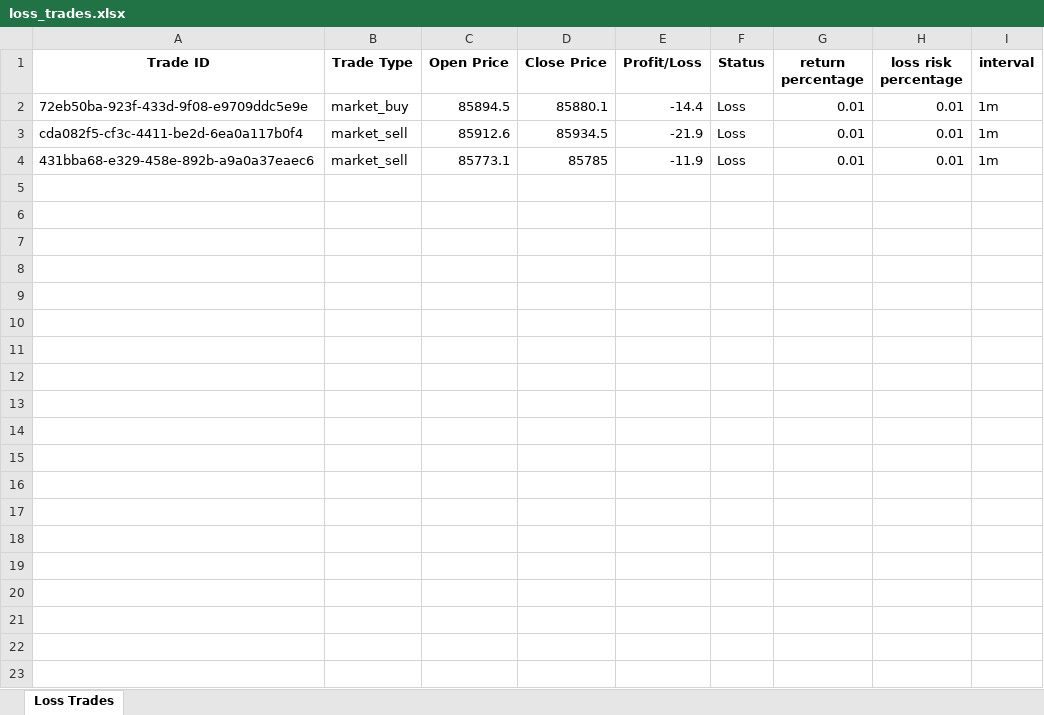
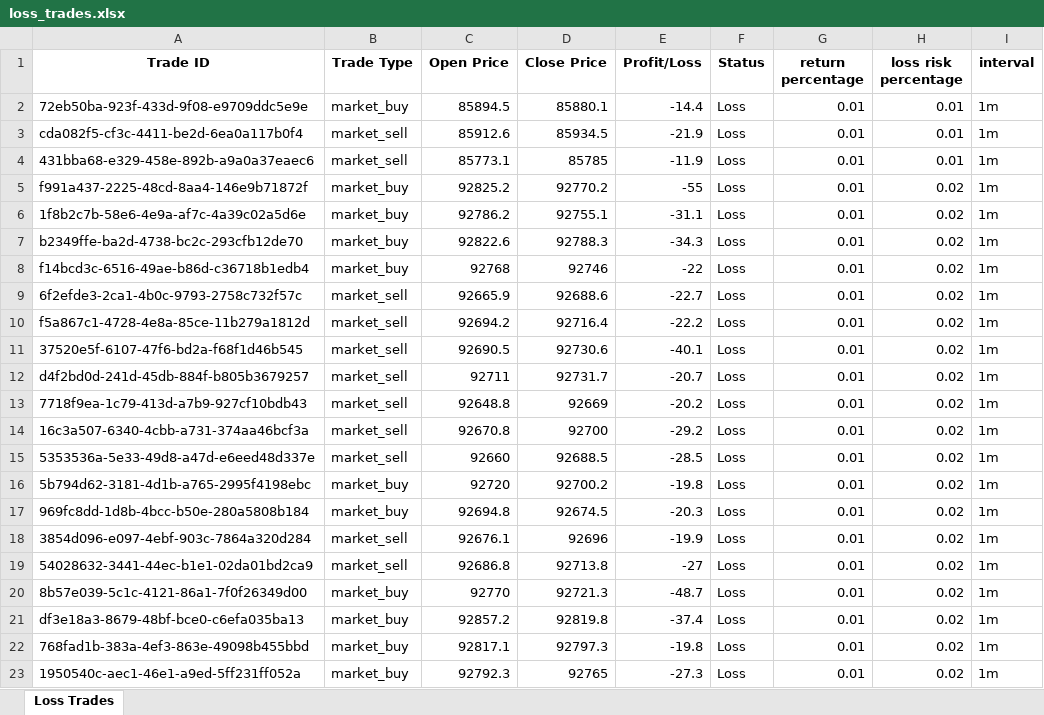
Before and after one commit to israelchapman/trading-bot, an Excel workbook: loss_trades.xlsx, sheet Loss Trades, drawn as a sheet; only a part is shown; values as stored, in another font and other column widths than the file's, no borders; the diff covers the shown part only; the diff names each change by its address in the sheet, - before the commit and + after, or states it on an @@ line.

```diff
--- a/loss_trades.xlsx (sheet Loss Trades)
+++ b/loss_trades.xlsx (sheet Loss Trades)
+row 5: f991a437-2225-48cd-8aa4-146e9b71872f | market_buy | 92825.2 | 92770.2 | -55 | Loss | 0.01 | 0.02 | 1m
+row 6: 1f8b2c7b-58e6-4e9a-af7c-4a39c02a5d6e | market_buy | 92786.2 | 92755.1 | -31.1 | Loss | 0.01 | 0.02 | 1m
+row 7: b2349ffe-ba2d-4738-bc2c-293cfb12de70 | market_buy | 92822.6 | 92788.3 | -34.3 | Loss | 0.01 | 0.02 | 1m
+row 8: f14bcd3c-6516-49ae-b86d-c36718b1edb4 | market_buy | 92768 | 92746 | -22 | Loss | 0.01 | 0.02 | 1m
+row 9: 6f2efde3-2ca1-4b0c-9793-2758c732f57c | market_sell | 92665.9 | 92688.6 | -22.7 | Loss | 0.01 | 0.02 | 1m
+row 10: f5a867c1-4728-4e8a-85ce-11b279a1812d | market_sell | 92694.2 | 92716.4 | -22.2 | Loss | 0.01 | 0.02 | 1m
+row 11: 37520e5f-6107-47f6-bd2a-f68f1d46b545 | market_sell | 92690.5 | 92730.6 | -40.1 | Loss | 0.01 | 0.02 | 1m
+row 12: d4f2bd0d-241d-45db-884f-b805b3679257 | market_sell | 92711 | 92731.7 | -20.7 | Loss | 0.01 | 0.02 | 1m
+row 13: 7718f9ea-1c79-413d-a7b9-927cf10bdb43 | market_sell | 92648.8 | 92669 | -20.2 | Loss | 0.01 | 0.02 | 1m
+row 14: 16c3a507-6340-4cbb-a731-374aa46bcf3a | market_sell | 92670.8 | 92700 | -29.2 | Loss | 0.01 | 0.02 | 1m
+row 15: 5353536a-5e33-49d8-a47d-e6eed48d337e | market_sell | 92660 | 92688.5 | -28.5 | Loss | 0.01 | 0.02 | 1m
+row 16: 5b794d62-3181-4d1b-a765-2995f4198ebc | market_buy | 92720 | 92700.2 | -19.8 | Loss | 0.01 | 0.02 | 1m
+row 17: 969fc8dd-1d8b-4bcc-b50e-280a5808b184 | market_buy | 92694.8 | 92674.5 | -20.3 | Loss | 0.01 | 0.02 | 1m
+row 18: 3854d096-e097-4ebf-903c-7864a320d284 | market_sell | 92676.1 | 92696 | -19.9 | Loss | 0.01 | 0.02 | 1m
+row 19: 54028632-3441-44ec-b1e1-02da01bd2ca9 | market_sell | 92686.8 | 92713.8 | -27 | Loss | 0.01 | 0.02 | 1m
+row 20: 8b57e039-5c1c-4121-86a1-7f0f26349d00 | market_buy | 92770 | 92721.3 | -48.7 | Loss | 0.01 | 0.02 | 1m
+row 21: df3e18a3-8679-48bf-bce0-c6efa035ba13 | market_buy | 92857.2 | 92819.8 | -37.4 | Loss | 0.01 | 0.02 | 1m
+row 22: 768fad1b-383a-4ef3-863e-49098b455bbd | market_buy | 92817.1 | 92797.3 | -19.8 | Loss | 0.01 | 0.02 | 1m
+row 23: 1950540c-aec1-46e1-a9ed-5ff231ff052a | market_buy | 92792.3 | 92765 | -27.3 | Loss | 0.01 | 0.02 | 1m
```
Also changed, not shown: 194 added rows elsewhere in this sheet, trade_log.xlsx, 4 other files.
